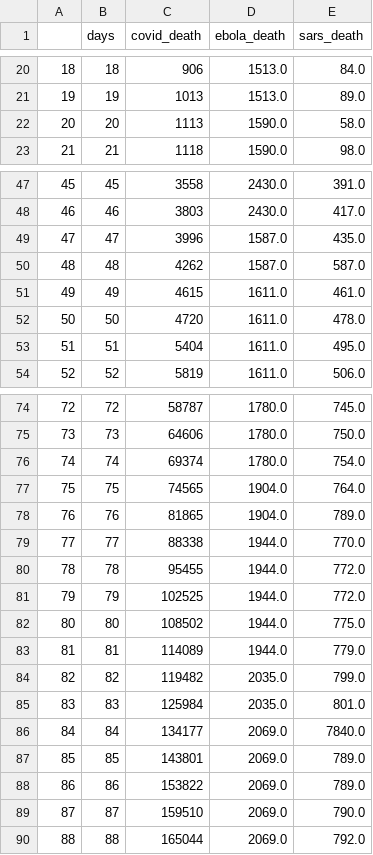
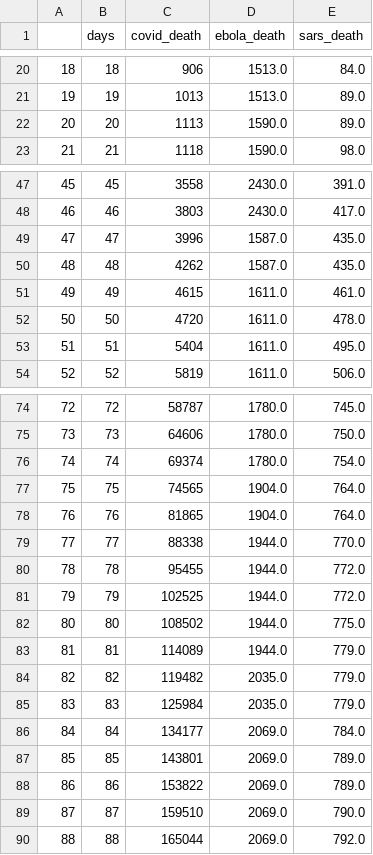
Before and after one commit to ccchiang92/D3-Visaulization, a CSV file: cleaned_data/In_progress/deaths.csv, drawn as a sheet; only a part is shown, gaps mark what is left out.

```diff
--- a/cleaned_data/In_progress/deaths.csv
+++ b/cleaned_data/In_progress/deaths.csv
@@ -21,3 +21,3 @@
 19,19,1013,1513.0,89.0
-20,20,1113,1590.0,58.0
+20,20,1113,1590.0,89.0
 21,21,1118,1590.0,98.0
@@ -49,3 +49,3 @@
 47,47,3996,1587.0,435.0
-48,48,4262,1587.0,587.0
+48,48,4262,1587.0,435.0
 49,49,4615,1611.0,461.0
@@ -77,3 +77,3 @@
 75,75,74565,1904.0,764.0
-76,76,81865,1904.0,789.0
+76,76,81865,1904.0,764.0
 77,77,88338,1944.0,770.0
@@ -83,5 +83,5 @@
 81,81,114089,1944.0,779.0
-82,82,119482,2035.0,799.0
-83,83,125984,2035.0,801.0
-84,84,134177,2069.0,7840.0
+82,82,119482,2035.0,779.0
+83,83,125984,2035.0,779.0
+84,84,134177,2069.0,784.0
 85,85,143801,2069.0,789.0
```
Also changed, not shown: cleaned_data/In_progress/cases.csv, 10 other files.
